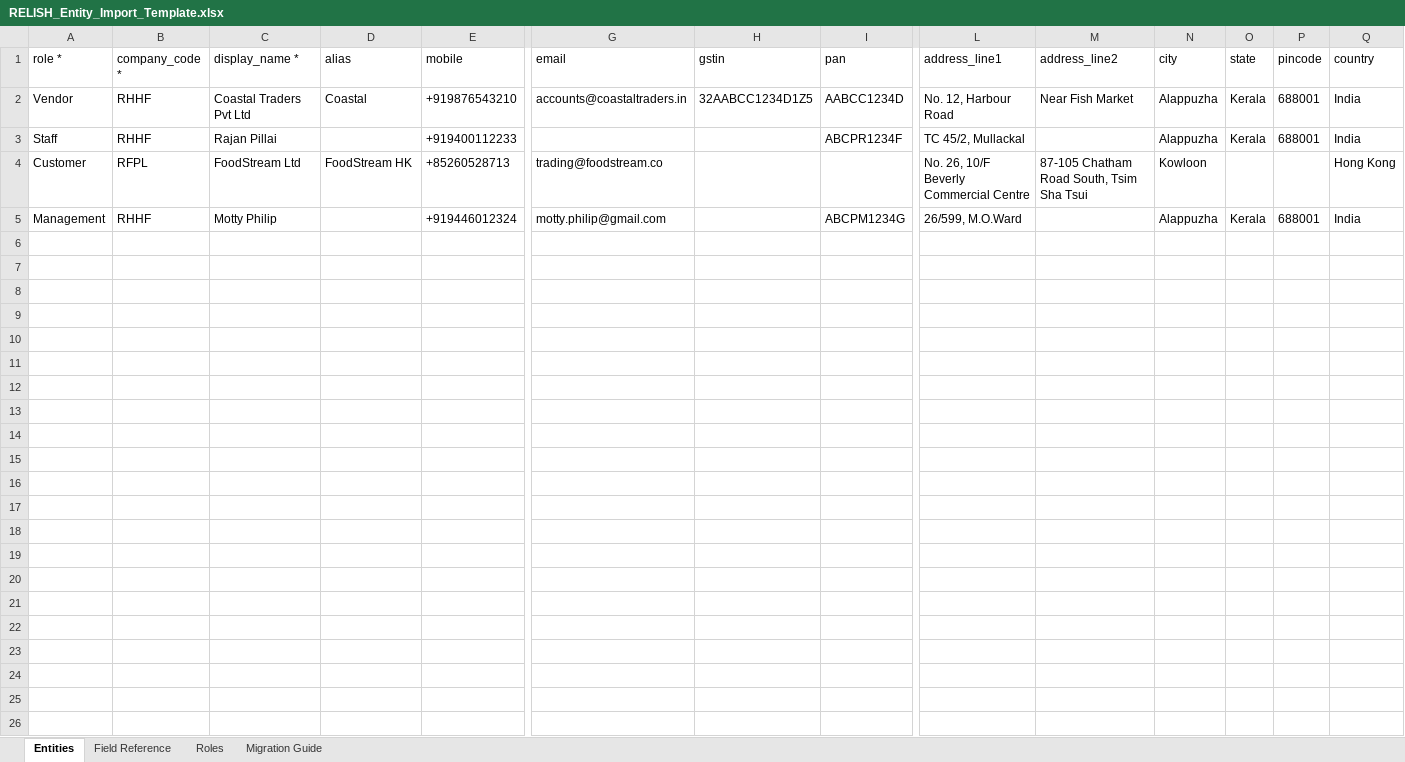
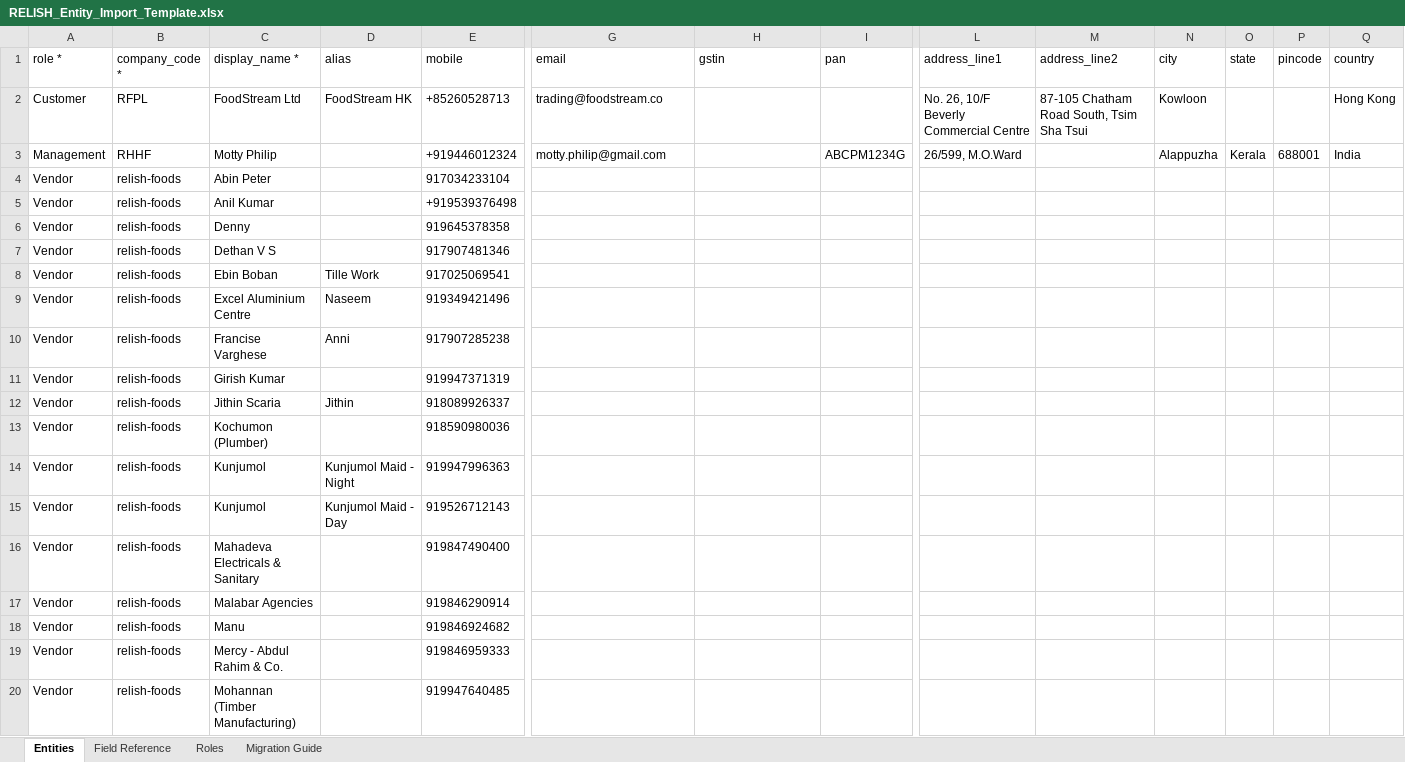
Before and after one commit to relishclam/relish-suite, an Excel workbook: tools/RELISH_Entity_Import_Template.xlsx, sheet Entities, drawn as a sheet; only a part is shown, gaps mark what is left out; values as stored, in another font and other column widths than the file's, no borders; removed rows and columns are numbered as before the commit, all else as after; rows hold the shown columns only; the diff covers the shown part only; the diff names each change by its address in the sheet, - before the commit and + after, or states it on an @@ line.

Commit message:
chore: platform master doc update, entity seed SQL, import tools
- RELISH_PLATFORM_MASTER.md: added §21 Legacy App Integration Harvest
  (ClamFlow A-E, Approvals A-C, Pramaana feature tracker P1-P10);
  §9.6 Registry migration plan; §5 entity/personnel/vendor distinction;
  §7.2 full 9-tab master data table; Phase 2.5 roadmap; Known Issues update
- supabase/scripts/seed_entities_from_approvals.sql: seeds 109 entities
  (RFPL vendors 38, RHHF vendors 61, Management, Staff, Government)
  from Approvals payee list into registry.entities + entity_roles;
  safe to re-run (RESET block); all mobiles normalised to +91XXXXXXXXXX
- tools/populate_entities_from_approvals.py: Python helper for entity import
- tools/RELISH_Entity_Import_Template.xlsx: updated import template

```diff
--- a/tools/RELISH_Entity_Import_Template.xlsx (sheet Entities)
+++ b/tools/RELISH_Entity_Import_Template.xlsx (sheet Entities)
-row 2: Vendor | RHHF | Coastal Traders Pvt Ltd | Coastal | +919876543210 | accounts@coastaltraders.in | 32AABCC1234D1Z5 | AABCC1234D | No. 12, Harbour Road | Near Fish Market | Alappuzha | Kerala | 688001 | India
-row 3: Staff | RHHF | Rajan Pillai |  | +919400112233 |  |  | ABCPR1234F | TC 45/2, Mullackal |  | Alappuzha | Kerala | 688001 | India
+row 4: Vendor | relish-foods | Abin Peter |  | 917034233104
+row 5: Vendor | relish-foods | Anil Kumar |  | +919539376498
+row 6: Vendor | relish-foods | Denny |  | 919645378358
+row 7: Vendor | relish-foods | Dethan V S |  | 917907481346
+row 8: Vendor | relish-foods | Ebin Boban | Tille Work | 917025069541
+row 9: Vendor | relish-foods | Excel Aluminium Centre | Naseem | 919349421496
+row 10: Vendor | relish-foods | Francise Varghese | Anni | 917907285238
+row 11: Vendor | relish-foods | Girish Kumar |  | 919947371319
+row 12: Vendor | relish-foods | Jithin Scaria | Jithin | 918089926337
+row 13: Vendor | relish-foods | Kochumon (Plumber) |  | 918590980036
+row 14: Vendor | relish-foods | Kunjumol | Kunjumol Maid - Night | 919947996363
+row 15: Vendor | relish-foods | Kunjumol | Kunjumol Maid - Day | 919526712143
+row 16: Vendor | relish-foods | Mahadeva Electricals & Sanitary |  | 919847490400
+row 17: Vendor | relish-foods | Malabar Agencies |  | 919846290914
+row 18: Vendor | relish-foods | Manu |  | 919846924682
+row 19: Vendor | relish-foods | Mercy - Abdul Rahim & Co. |  | 919846959333
+row 20: Vendor | relish-foods | Mohannan (Timber Manufacturing) |  | 919947640485
```
Also changed, not shown: 97 added rows elsewhere in this sheet, 3 other files.
